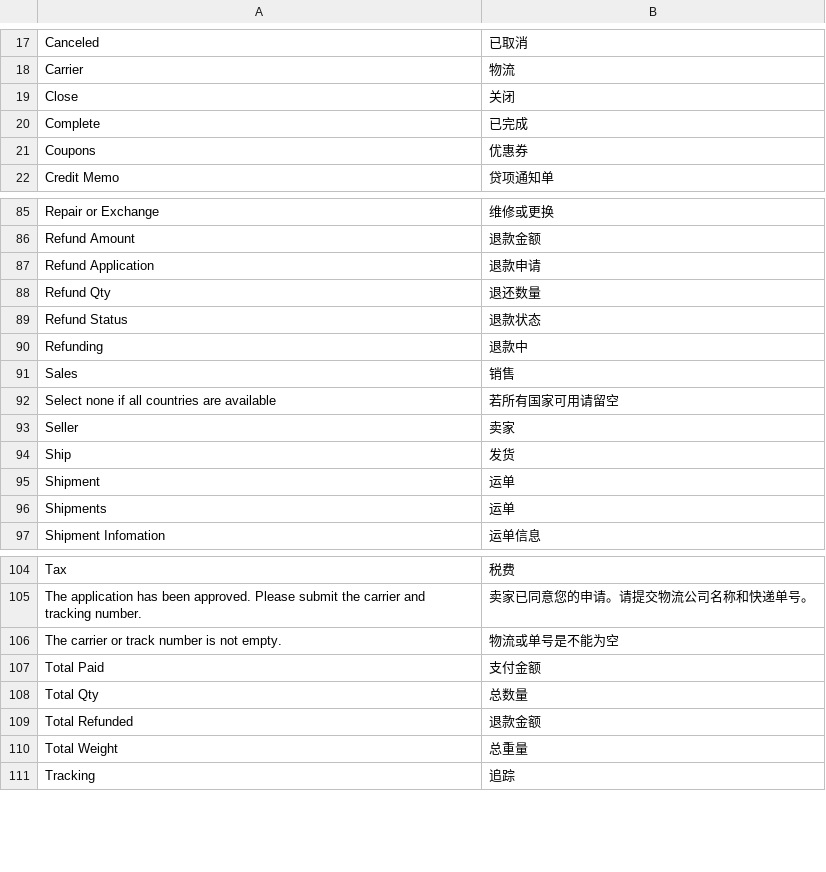
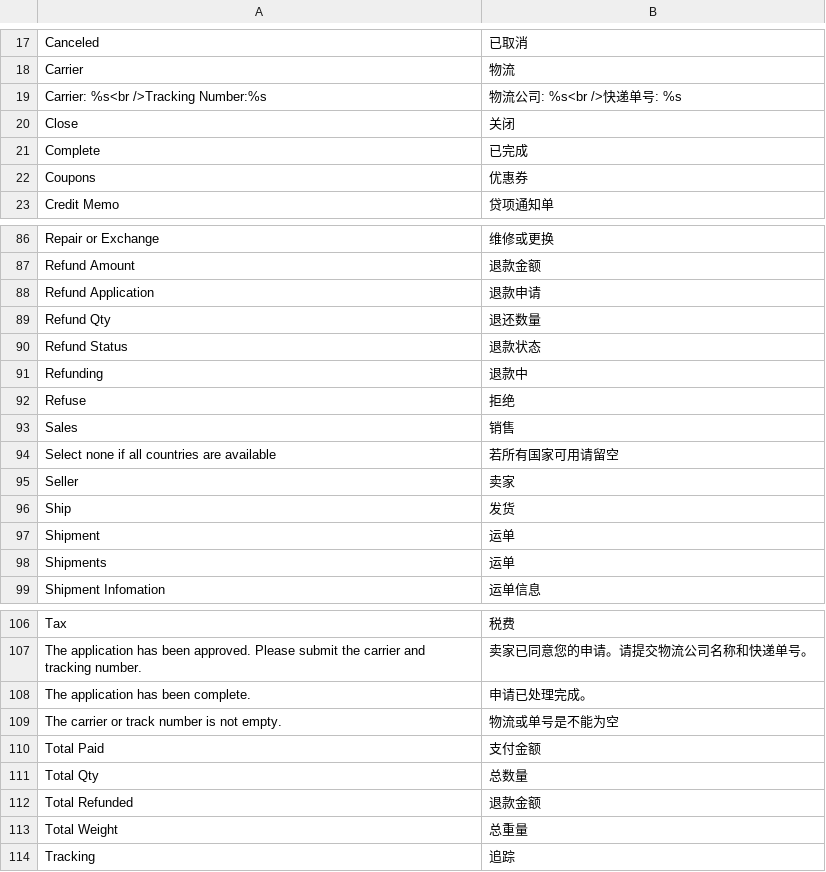
Before and after one commit to peachyang/py_website, a CSV file: app/i18n/zh-CN/sales.csv, drawn as a sheet; only a part is shown, gaps mark what is left out.

```diff
--- a/app/i18n/zh-CN/sales.csv
+++ b/app/i18n/zh-CN/sales.csv
@@ -18,2 +18,3 @@
 "Carrier","物流"
+"Carrier: %s<br />Tracking Number:%s","物流公司: %s<br />快递单号: %s"
 "Close","关闭"
@@ -90,2 +91,3 @@
 "Refunding","退款中"
+"Refuse","拒绝"
 "Sales","销售"
@@ -105,2 +107,3 @@
 "The application has been approved. Please submit the carrier and tracking number.","卖家已同意您的申请。请提交物流公司名称和快递单号。"
+"The application has been complete.","申请已处理完成。"
 "The carrier or track number is not empty.","物流或单号是不能为空"
```
Also changed, not shown: 14 other files.
